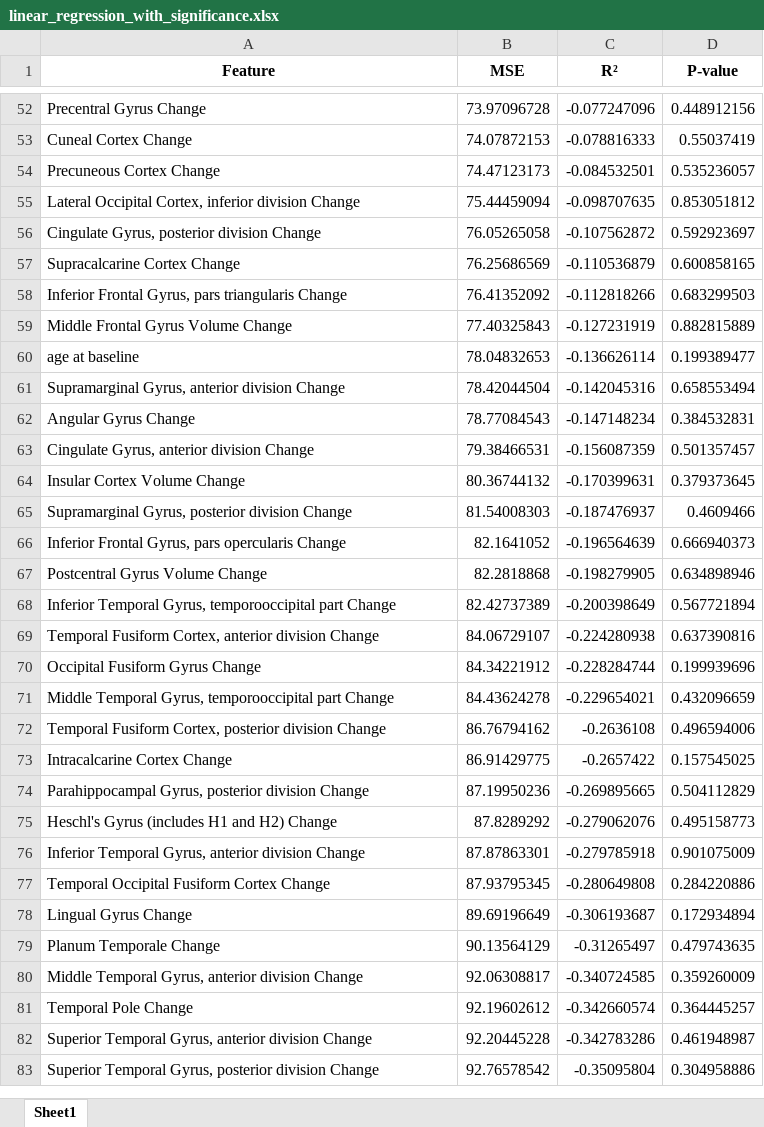
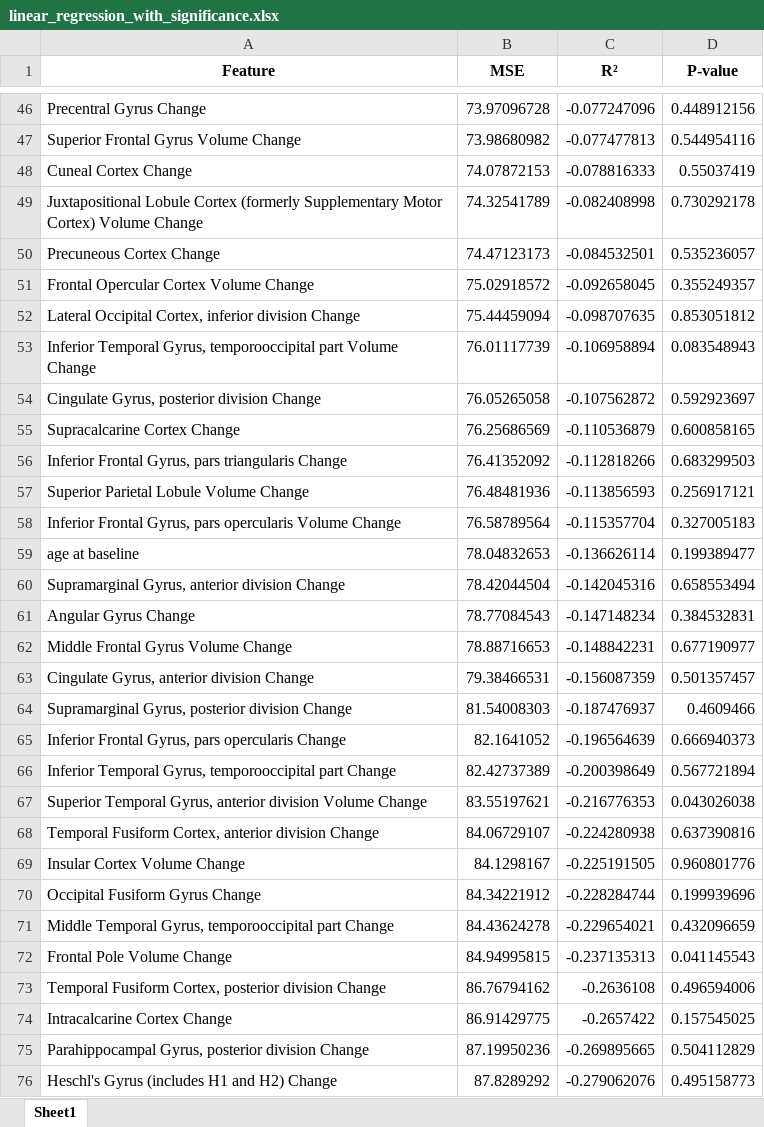
Before and after one commit to maymay-wa/BrainResearch, an Excel workbook: linear_regression_with_significance.xlsx, sheet Sheet1, drawn as a sheet; only a part is shown, gaps mark what is left out; the shorter side is filled out with more unchanged rows; values as stored, in another font and other column widths than the file's, no borders; removed rows and columns are numbered as before the commit, all else as after; the diff covers the shown part only; the diff names each change by its address in the sheet, - before the commit and + after, or states it on an @@ line.

```diff
--- a/linear_regression_with_significance.xlsx (sheet Sheet1)
+++ b/linear_regression_with_significance.xlsx (sheet Sheet1)
+row 47: Superior Frontal Gyrus Volume Change | 73.98680982 | -0.077477813 | 0.544954116
+row 49: Juxtapositional Lobule Cortex (formerly Supplementary Motor Cortex) Volume Change | 74.32541789 | -0.082408998 | 0.730292178
+row 51: Frontal Opercular Cortex Volume Change | 75.02918572 | -0.092658045 | 0.355249357
+row 53: Inferior Temporal Gyrus, temporooccipital part Volume Change | 76.01117739 | -0.106958894 | 0.083548943
-row 59: Middle Frontal Gyrus Volume Change | 77.40325843 | -0.127231919 | 0.882815889
+row 57: Superior Parietal Lobule Volume Change | 76.48481936 | -0.113856593 | 0.256917121
+row 58: Inferior Frontal Gyrus, pars opercularis Volume Change | 76.58789564 | -0.115357704 | 0.327005183
+row 62: Middle Frontal Gyrus Volume Change | 78.88716653 | -0.148842231 | 0.677190977
-row 64: Insular Cortex Volume Change | 80.36744132 | -0.170399631 | 0.379373645
-row 67: Postcentral Gyrus Volume Change | 82.2818868 | -0.198279905 | 0.634898946
+row 67: Superior Temporal Gyrus, anterior division Volume Change | 83.55197621 | -0.216776353 | 0.043026038
+row 69: Insular Cortex Volume Change | 84.1298167 | -0.225191505 | 0.960801776
+row 72: Frontal Pole Volume Change | 84.94995815 | -0.237135313 | 0.041145543
```
Also changed, not shown: 29 added rows, 36 removed rows and 27 edited cells elsewhere in this sheet, participants_with_changes.xlsx, 3 other files.
